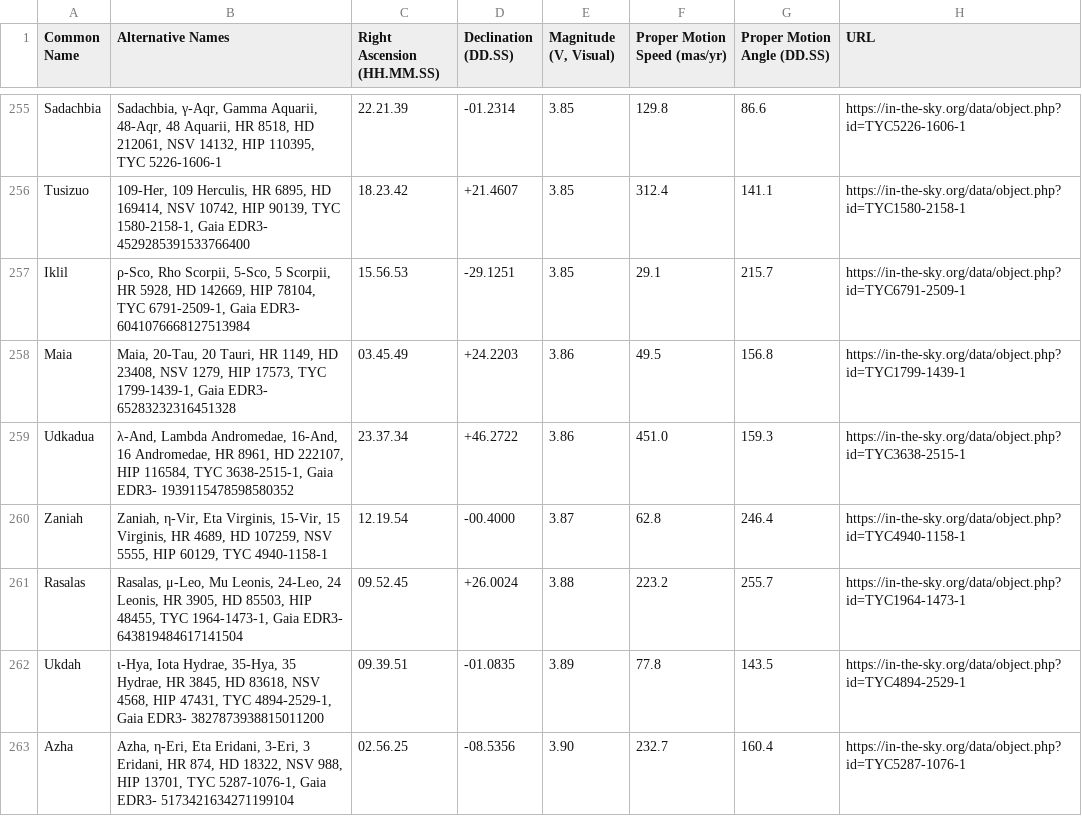
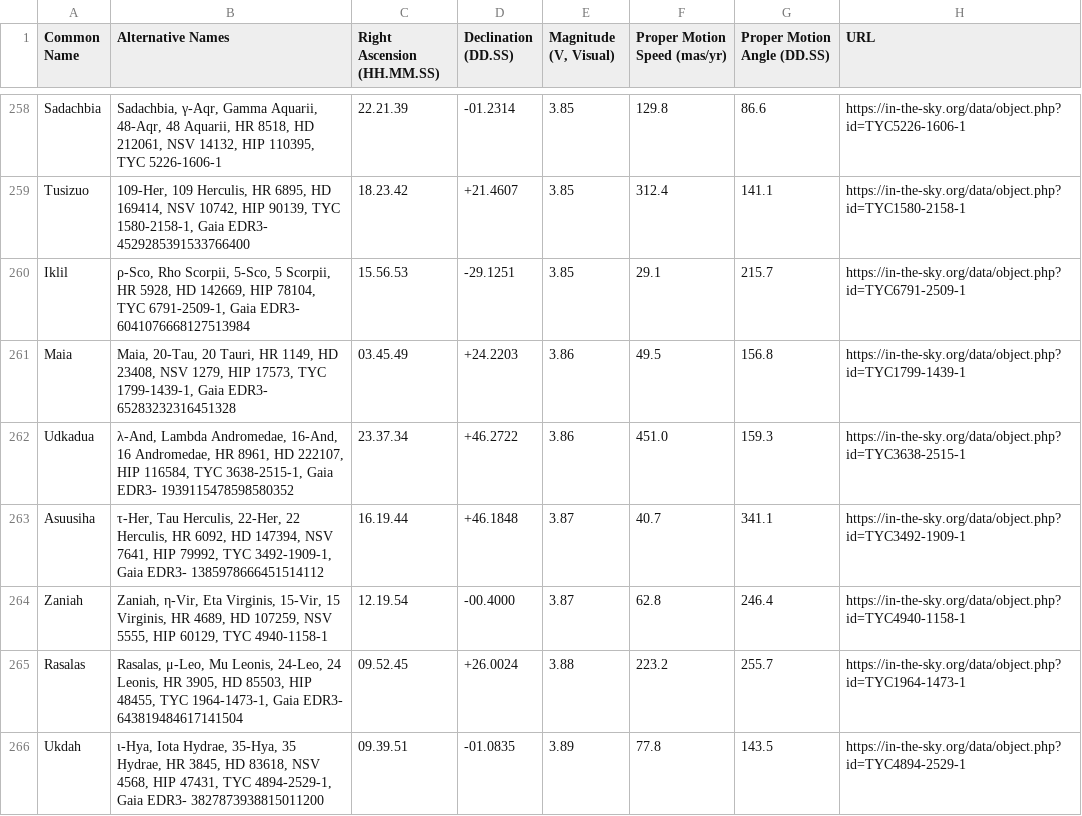
Before and after one commit to cyschneck/iau-star-names, a CSV file: data/2_inthesky_star_data.csv, drawn as a sheet; only a part is shown, gaps mark what is left out; the shorter side is filled out with more unchanged rows; the diff covers the shown part only.

```diff
--- a/data/2_inthesky_star_data.csv
+++ b/data/2_inthesky_star_data.csv
@@ -259,2 +262,3 @@ Maia,"Maia, 20-Tau, 20 Tauri, HR 1149, HD 23408, NSV 1279, HIP 17573, TYC 1799-1
 Udkadua,"λ-And, Lambda Andromedae, 16-And, 16 Andromedae, HR 8961, HD 222107, HIP 116584, TYC 3638-2515-1, Gaia EDR3- 1939115478598580352",23.37.34,+46.2722,3.86,451.0,159.3,https://in-the-sky.org/data/object.php?id=TYC3638-2515-1
+Asuusiha,"τ-Her, Tau Herculis, 22-Her, 22 Herculis, HR 6092, HD 147394, NSV 7641, HIP 79992, TYC 3492-1909-1, Gaia EDR3- 1385978666451514112",16.19.44,+46.1848,3.87,40.7,341.1,https://in-the-sky.org/data/object.php?id=TYC3492-1909-1
 Zaniah,"Zaniah, η-Vir, Eta Virginis, 15-Vir, 15 Virginis, HR 4689, HD 107259, NSV 5555, HIP 60129, TYC 4940-1158-1",12.19.54,-00.4000,3.87,62.8,246.4,https://in-the-sky.org/data/object.php?id=TYC4940-1158-1
```
Also changed, not shown: 4 added rows elsewhere in this file, data/0_backup_links.csv, data/0_missing_manual.csv, 4 other files.
